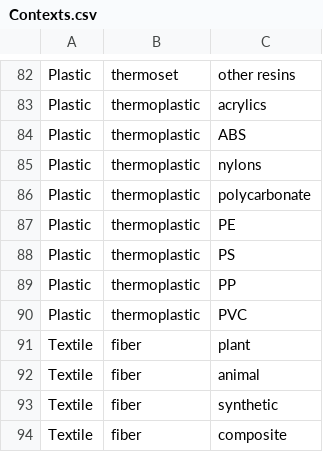
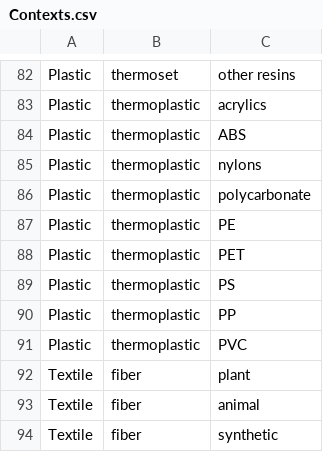
Before and after one commit to USEPA/materialflowlist, a CSV file: materialflowlist/input/Contexts.csv, drawn as a sheet; only a part is shown, gaps mark what is left out; the shorter side is filled out with more unchanged rows; the diff names each change by its address in the sheet, - before the commit and + after, or states it on an @@ line.

Commit message:
Added PET context

```diff
--- a/materialflowlist/input/Contexts.csv
+++ b/materialflowlist/input/Contexts.csv
+row 88: Plastic | thermoplastic | PET
```
